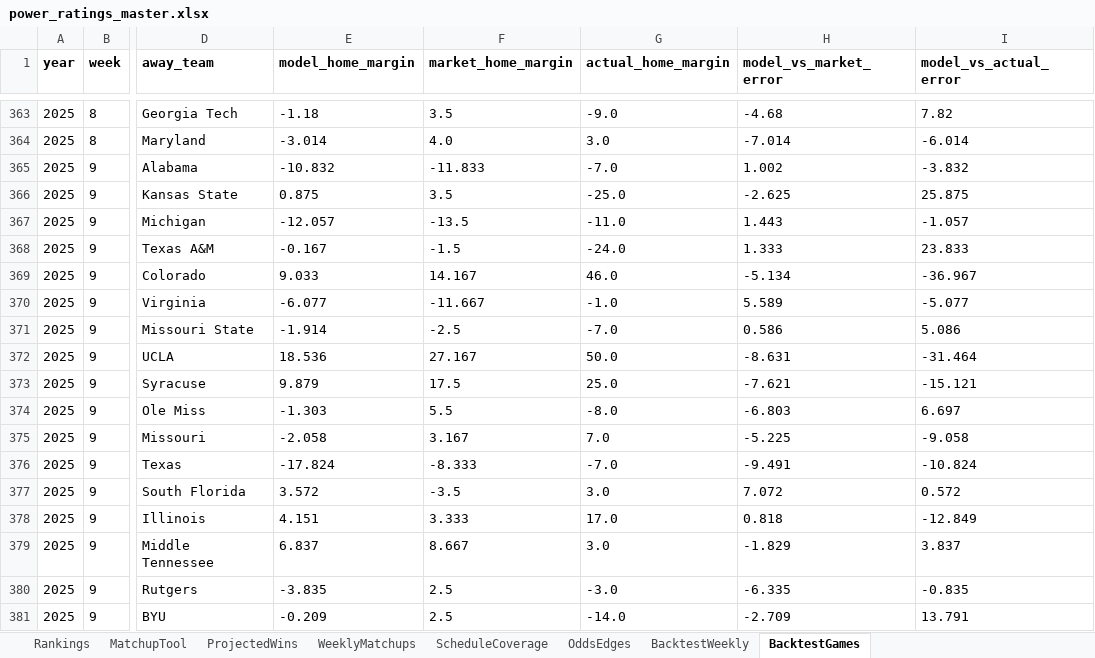
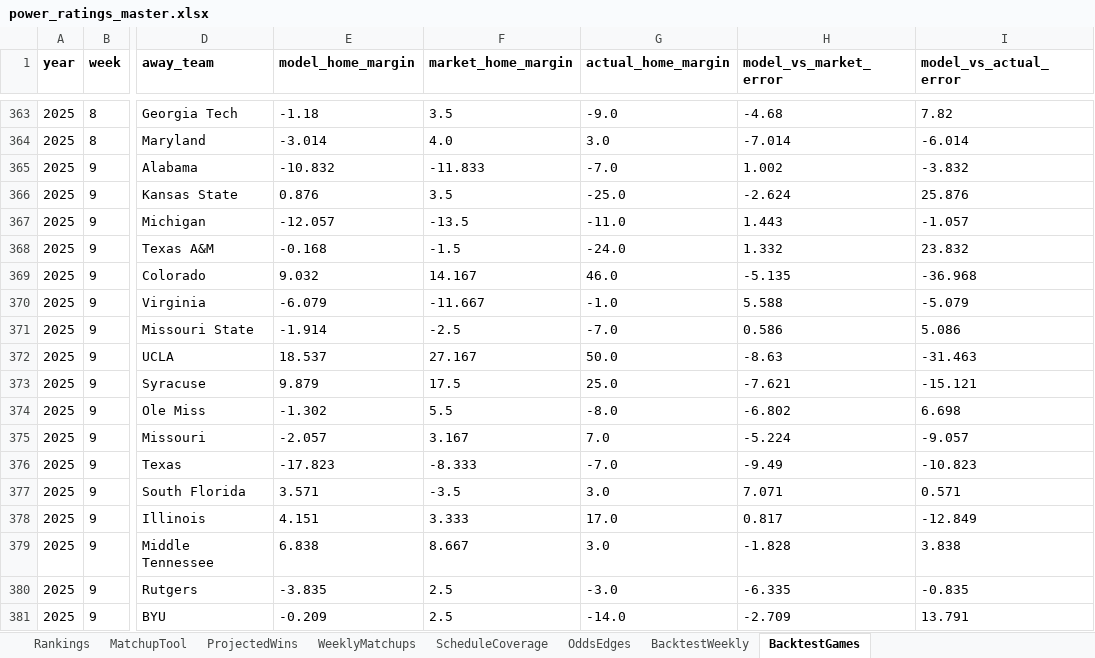
Before and after one commit to Niekamp22/College-Football-Power-Rankings, an Excel workbook: output/power_ratings_master.xlsx, sheet BacktestGames, drawn as a sheet; only a part is shown, gaps mark what is left out; values as stored, in another font and other column widths than the file's, no borders; the diff covers the shown part only; the diff names each change by its address in the sheet, - before the commit and + after, or states it on an @@ line.

```diff
--- a/output/power_ratings_master.xlsx (sheet BacktestGames)
+++ b/output/power_ratings_master.xlsx (sheet BacktestGames)
-E366 (model_home_margin): 0.875
+E366 (model_home_margin): 0.876
-H366 (model_vs_market_error): -2.625
+H366 (model_vs_market_error): -2.624
-I366 (model_vs_actual_error): 25.875
+I366 (model_vs_actual_error): 25.876
-E368 (model_home_margin): -0.167
+E368 (model_home_margin): -0.168
-H368 (model_vs_market_error): 1.333
+H368 (model_vs_market_error): 1.332
-I368 (model_vs_actual_error): 23.833
+I368 (model_vs_actual_error): 23.832
-E369 (model_home_margin): 9.033
+E369 (model_home_margin): 9.032
-H369 (model_vs_market_error): -5.134
+H369 (model_vs_market_error): -5.135
-I369 (model_vs_actual_error): -36.967
+I369 (model_vs_actual_error): -36.968
-E370 (model_home_margin): -6.077
+E370 (model_home_margin): -6.079
-H370 (model_vs_market_error): 5.589
+H370 (model_vs_market_error): 5.588
-I370 (model_vs_actual_error): -5.077
+I370 (model_vs_actual_error): -5.079
-E372 (model_home_margin): 18.536
+E372 (model_home_margin): 18.537
-H372 (model_vs_market_error): -8.631
+H372 (model_vs_market_error): -8.63
-I372 (model_vs_actual_error): -31.464
+I372 (model_vs_actual_error): -31.463
-E374 (model_home_margin): -1.303
+E374 (model_home_margin): -1.302
-H374 (model_vs_market_error): -6.803
+H374 (model_vs_market_error): -6.802
-I374 (model_vs_actual_error): 6.697
+I374 (model_vs_actual_error): 6.698
-E375 (model_home_margin): -2.058
+E375 (model_home_margin): -2.057
-H375 (model_vs_market_error): -5.225
+H375 (model_vs_market_error): -5.224
-I375 (model_vs_actual_error): -9.058
+I375 (model_vs_actual_error): -9.057
-E376 (model_home_margin): -17.824
+E376 (model_home_margin): -17.823
-H376 (model_vs_market_error): -9.491
+H376 (model_vs_market_error): -9.49
-I376 (model_vs_actual_error): -10.824
+I376 (model_vs_actual_error): -10.823
-E377 (model_home_margin): 3.572
+E377 (model_home_margin): 3.571
-H377 (model_vs_market_error): 7.072
+H377 (model_vs_market_error): 7.071
-I377 (model_vs_actual_error): 0.572
+I377 (model_vs_actual_error): 0.571
-H378 (model_vs_market_error): 0.818
+H378 (model_vs_market_error): 0.817
-E379 (model_home_margin): 6.837
+E379 (model_home_margin): 6.838
-H379 (model_vs_market_error): -1.829
+H379 (model_vs_market_error): -1.828
-I379 (model_vs_actual_error): 3.837
+I379 (model_vs_actual_error): 3.838
```
Also changed, not shown: 337 edited cells elsewhere in this sheet, sheet WeeklyMatchups, sheet OddsEdges, sheet ProjectedWins, sheet Rankings, sheet ScheduleCoverage, sheet BacktestWeekly, output/power_ratings_final.xlsx, 6 other files.
